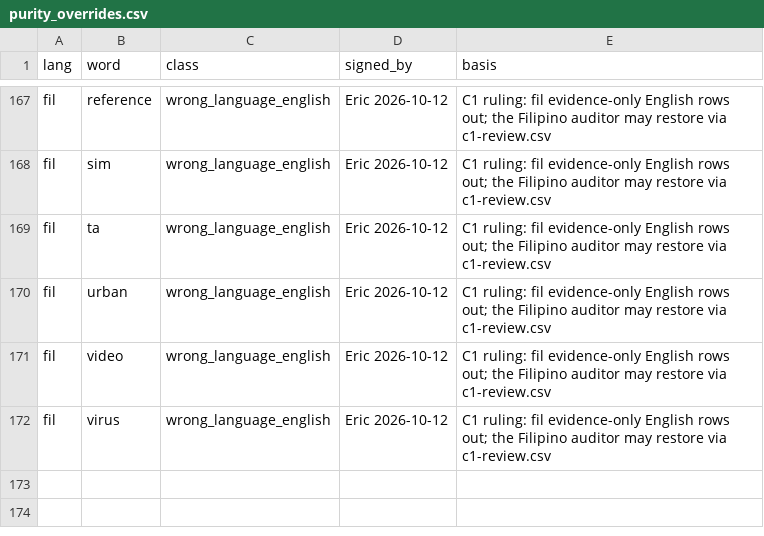
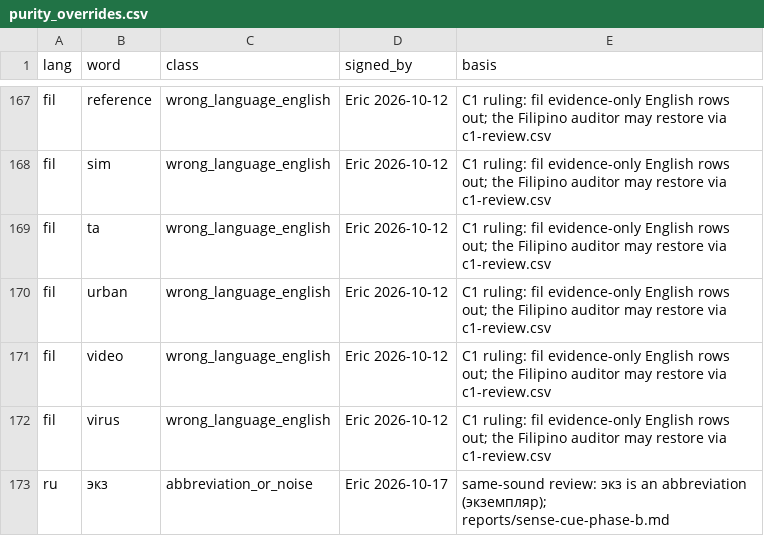
Before and after one commit to icyfxllm-eng/spell-wasm, a CSV file: tools/bank/purity_overrides.csv, drawn as a sheet; only a part is shown, gaps mark what is left out.

```diff
--- a/tools/bank/purity_overrides.csv
+++ b/tools/bank/purity_overrides.csv
@@ -172 +172,2 @@ fil,video,wrong_language_english,Eric 2026-10-12,C1 ruling: fil evidence-only En
 fil,virus,wrong_language_english,Eric 2026-10-12,C1 ruling: fil evidence-only English rows out; the Filipino auditor may restore via c1-review.csv
+ru,экз,abbreviation_or_noise,Eric 2026-10-17,same-sound review: экз is an abbreviation (экземпляр); reports/sense-cue-phase-b.md
```
Also changed, not shown: assets/words-quarantine/manifest.csv, assets/words/purity/ru.tsv, 9 other files.
